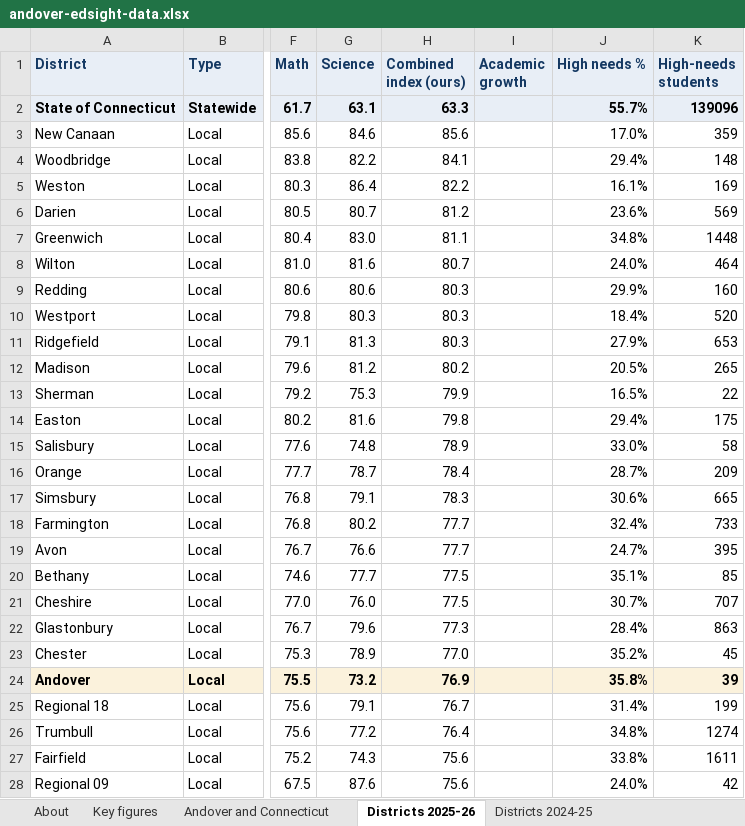
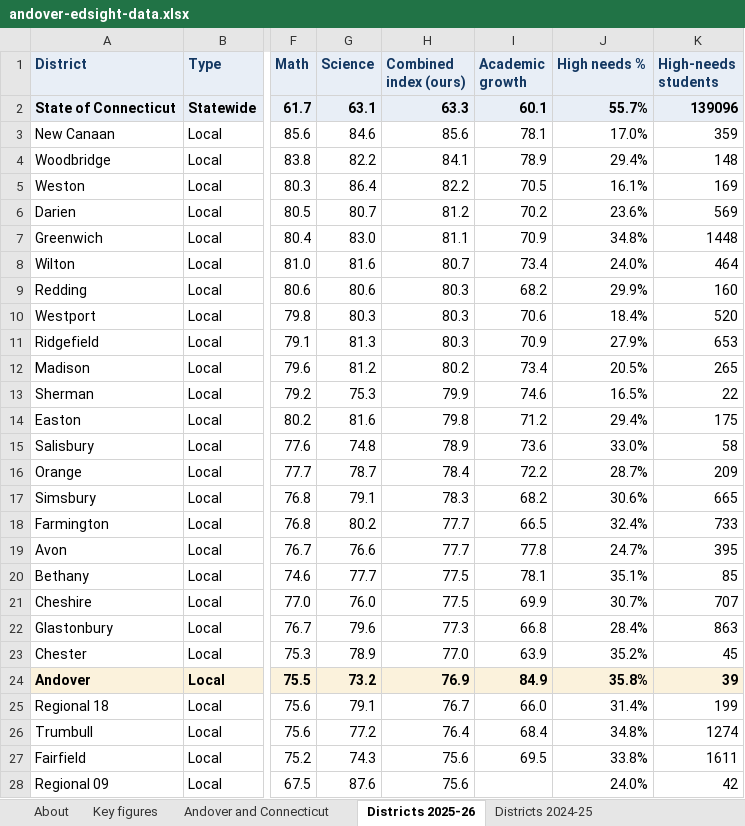
Before and after one commit to CrossEye/andoverct.info, an Excel workbook: the-facts/editions/andover-numbers-2026/andover-edsight-data.xlsx, sheet Districts 2025-26, drawn as a sheet; only a part is shown, gaps mark what is left out; values as stored, in another font and other column widths than the file's, no borders; the diff covers the shown part only; the diff names each change by its address in the sheet, - before the commit and + after, or states it on an @@ line.

Commit message:
Update the Andover edition with the 2025-26 accountability release
Connecticut published its Next Generation Accountability data at the end of
October, which is the release this edition promised to return to. Growth for
2025-26 is now in, and it answers the question the page left open.

Andover averaged 84.9 against the state's 60.1, up from 69.5 against 61.4.
Adjusted for student need it sits 20.7 points above its predicted growth, first
of 160 town districts. The new section states that plainly and then spends more
words on the caveats than on the claim: growth swings hard at 109 students, and
Andover itself ranked 134th of 163 on this measure in 2021-22; one year is one
year; and the comparison is of districts' grades 4 to 8, so it says nothing
about a high school.

Adds the rest of the release: an accountability index of 88.0% against 72.2%,
87.0% against 64.8% on academics alone, and chronic absenteeism of 4.3% against
16.4%. The index rank needs care, since districts are scored out of different
totals, so the page gives the like-for-like comparisons rather than the flattering
one: third of 165 overall, second of 19 K-6 districts, first of the nine scored
out of the same 800 points.

Charts: growth now gets the two-year treatment the subjects already had, on one
shared scale, plus a need scatter for the new year. The workbook carries the new
figures and a growth-residual-by-year sheet, so the rank can be checked.

The version published on September 18 is kept unchanged at its own URL, hidden
from the menu and linked from this page's sources.

```diff
--- a/the-facts/editions/andover-numbers-2026/andover-edsight-data.xlsx (sheet Districts 2025-26)
+++ b/the-facts/editions/andover-numbers-2026/andover-edsight-data.xlsx (sheet Districts 2025-26)
-I2 (Academic growth): (empty)
+I2 (Academic growth): 60.1
-I3 (Academic growth): (empty)
+I3 (Academic growth): 78.1
-I4 (Academic growth): (empty)
+I4 (Academic growth): 78.9
-I5 (Academic growth): (empty)
+I5 (Academic growth): 70.5
-I6 (Academic growth): (empty)
+I6 (Academic growth): 70.2
-I7 (Academic growth): (empty)
+I7 (Academic growth): 70.9
-I8 (Academic growth): (empty)
+I8 (Academic growth): 73.4
-I9 (Academic growth): (empty)
+I9 (Academic growth): 68.2
-I10 (Academic growth): (empty)
+I10 (Academic growth): 70.6
-I11 (Academic growth): (empty)
+I11 (Academic growth): 70.9
-I12 (Academic growth): (empty)
+I12 (Academic growth): 73.4
-I13 (Academic growth): (empty)
+I13 (Academic growth): 74.6
-I14 (Academic growth): (empty)
+I14 (Academic growth): 71.2
-I15 (Academic growth): (empty)
+I15 (Academic growth): 73.6
-I16 (Academic growth): (empty)
+I16 (Academic growth): 72.2
-I17 (Academic growth): (empty)
+I17 (Academic growth): 68.2
-I18 (Academic growth): (empty)
+I18 (Academic growth): 66.5
-I19 (Academic growth): (empty)
+I19 (Academic growth): 77.8
-I20 (Academic growth): (empty)
+I20 (Academic growth): 78.1
-I21 (Academic growth): (empty)
+I21 (Academic growth): 69.9
-I22 (Academic growth): (empty)
+I22 (Academic growth): 66.8
-I23 (Academic growth): (empty)
+I23 (Academic growth): 63.9
-I24 (Academic growth): (empty)
+I24 (Academic growth): 84.9
-I25 (Academic growth): (empty)
+I25 (Academic growth): 66.0
-I26 (Academic growth): (empty)
+I26 (Academic growth): 68.4
-I27 (Academic growth): (empty)
+I27 (Academic growth): 69.5
```
Also changed, not shown: 135 edited cells elsewhere in this sheet, sheet Key figures, sheet Growth by year, sheet Andover and Connecticut, sheet About, other sheet tabs, 46 other files.
